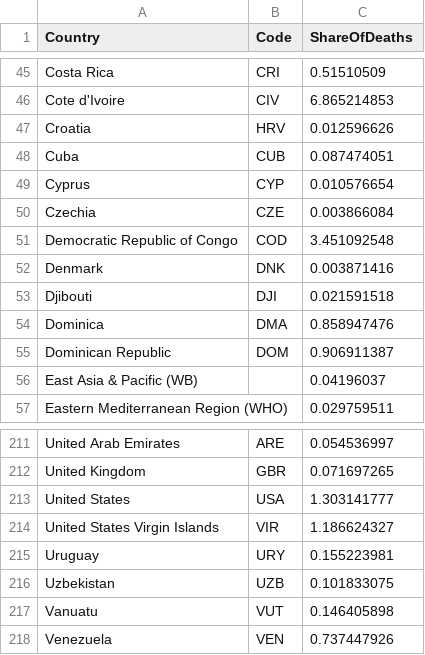
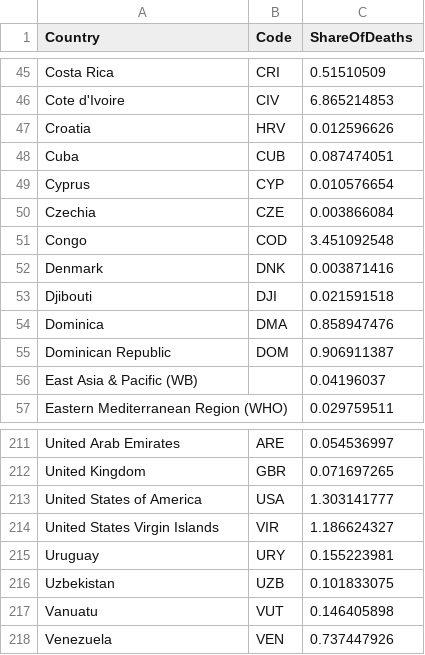
Before and after one commit to lshi0032/DataVisualisation, a CSV file: ShareOfDeaths.csv, drawn as a sheet; only a part is shown, gaps mark what is left out.

Commit message:
Update ShareOfDeaths.csv

```diff
--- a/ShareOfDeaths.csv
+++ b/ShareOfDeaths.csv
@@ -50,3 +50,3 @@ Cyprus,CYP,0.010576654
 Czechia,CZE,0.003866084
-Democratic Republic of Congo,COD,3.451092548
+Congo,COD,3.451092548
 Denmark,DNK,0.003871416
@@ -212,3 +212,3 @@ United Arab Emirates,ARE,0.054536997
 United Kingdom,GBR,0.071697265
-United States,USA,1.303141777
+United States of America,USA,1.303141777
 United States Virgin Islands,VIR,1.186624327
```
